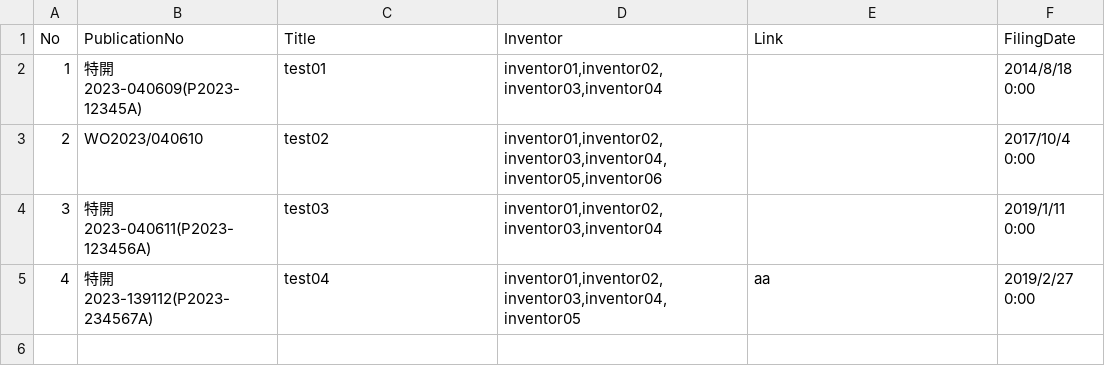
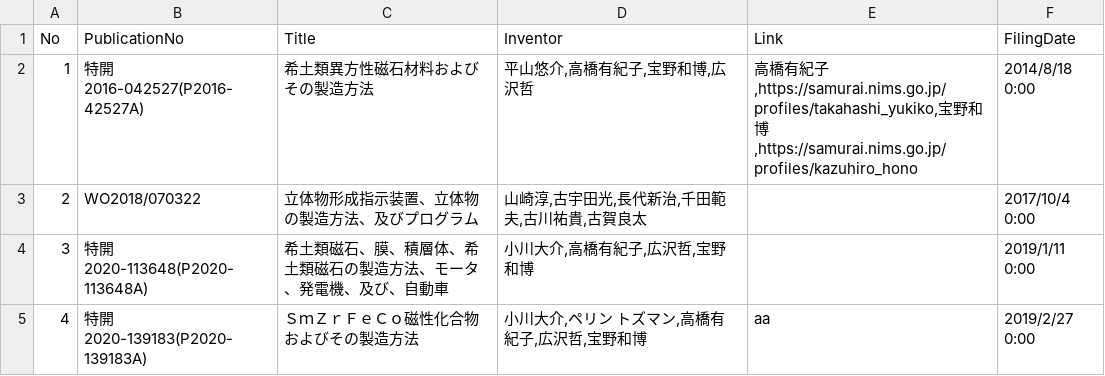
Before and after one commit to nims-dpfc/samurai-genso.escidoc.jp, a CSV file: _data/SAMURAI_patent.csv, drawn as a sheet.

```diff
--- a/_data/SAMURAI_patent.csv
+++ b/_data/SAMURAI_patent.csv
@@ -1,5 +1,5 @@
 No,PublicationNo,Title,Inventor,Link,FilingDate
-1,特開2023-040609(P2023-12345A),test01,"inventor01,inventor02,inventor03,inventor04",,2014/8/18 0:00
-2,WO2023/040610,test02,"inventor01,inventor02,inventor03,inventor04,inventor05,inventor06",,2017/10/4 0:00
-3,特開2023-040611(P2023-123456A),test03,"inventor01,inventor02,inventor03,inventor04",,2019/1/11 0:00
-4,特開2023-139112(P2023-234567A),test04,"inventor01,inventor02,inventor03,inventor04,inventor05",aa,2019/2/27 0:00
+1,特開2016-042527(P2016-42527A),希土類異方性磁石材料およびその製造方法,"平山悠介,高橋有紀子,宝野和博,広沢哲","高橋有紀子,https://samurai.nims.go.jp/profiles/takahashi_yukiko,宝野和博,https://samurai.nims.go.jp/profiles/kazuhiro_hono",2014/8/18 0:00
+2,WO2018/070322,立体物形成指示装置、立体物の製造方法、及びプログラム,"山崎淳,古宇田光,長代新治,千田範夫,古川祐貴,古賀良太",,2017/10/4 0:00
+3,特開2020-113648(P2020-113648A),希土類磁石、膜、積層体、希土類磁石の製造方法、モータ、発電機、及び、自動車,"小川大介,高橋有紀子,広沢哲,宝野和博",,2019/1/11 0:00
+4,特開2020-139183(P2020-139183A),ＳｍＺｒＦｅＣｏ磁性化合物およびその製造方法,"小川大介,ペリン トズマン,高橋有紀子,広沢哲,宝野和博",aa,2019/2/27 0:00
```
Also changed, not shown: 4 other files.
